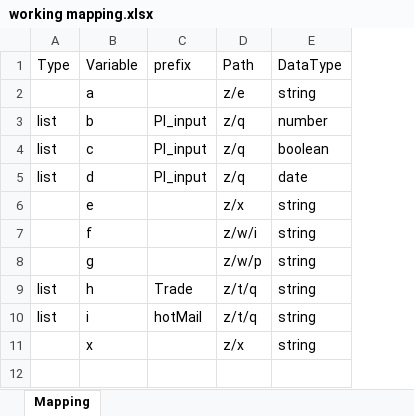
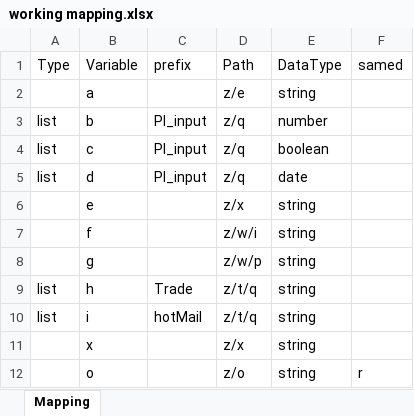
Before and after one commit to Rutiktorambe/JSON, an Excel workbook: working mapping.xlsx, sheet Mapping, drawn as a sheet; values as stored, in another font and other column widths than the file's, no borders; the diff names each change by its address in the sheet, - before the commit and + after, or states it on an @@ line.

```diff
--- a/working mapping.xlsx (sheet Mapping)
+++ b/working mapping.xlsx (sheet Mapping)
+column F (samed), empty
+row 12:  | o |  | z/o | string | r
```
Also changed, not shown: 3 other files.
